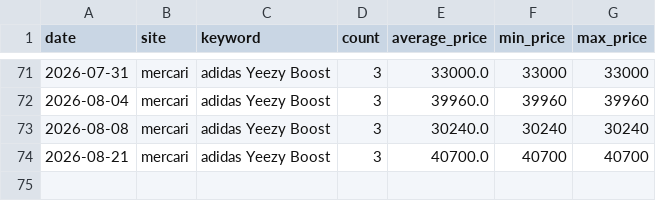
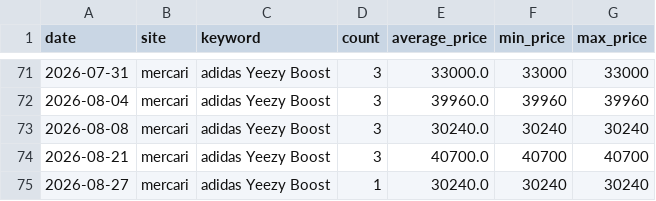
Before and after one commit to rE09o1v/search-trend-wear-project, a CSV file: data/mercari_adidas Yeezy Boost.csv, drawn as a sheet; only a part is shown, gaps mark what is left out.

```diff
--- a/data/mercari_adidas Yeezy Boost.csv
+++ b/data/mercari_adidas Yeezy Boost.csv
@@ -74 +74,2 @@ date,site,keyword,count,average_price,min_price,max_price
 2026-08-21,mercari,adidas Yeezy Boost,3,40700.0,40700,40700
+2026-08-27,mercari,adidas Yeezy Boost,1,30240.0,30240,30240
```
Also changed, not shown: data/rakuma_BEAMS.csv, data/rakuma_FRAY I.D.csv, 2 other files.
